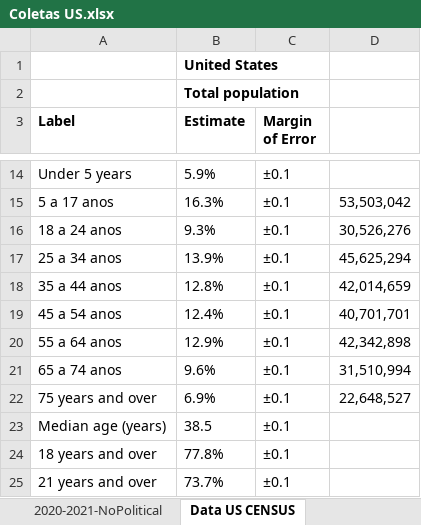
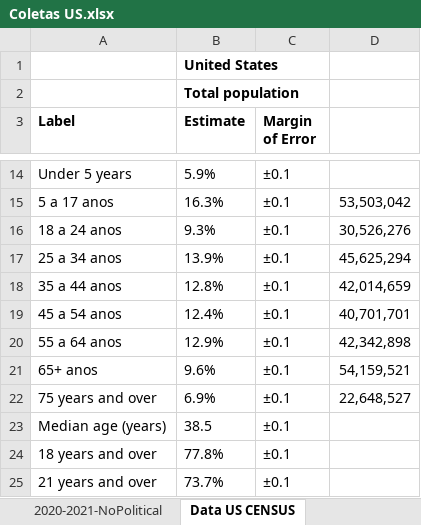
Before and after one commit to innanplinio/TCC2, an Excel workbook: ColetasUS/Coletas US.xlsx, sheet Data US CENSUS, drawn as a sheet; only a part is shown, gaps mark what is left out; values as stored, in another font and other column widths than the file's, no borders; the diff names each change by its address in the sheet, - before the commit and + after, or states it on an @@ line.

```diff
--- a/ColetasUS/Coletas US.xlsx (sheet Data US CENSUS)
+++ b/ColetasUS/Coletas US.xlsx (sheet Data US CENSUS)
-A21 (Label): 65 a 74 anos
+A21 (Label): 65+ anos
-D21: 31,510,994
+D21: 54,159,521
```
Also changed, not shown: sheet Graphs, sheet 2019-2020, charts or pictures, ColetasBR/Coletas BR - v1.1.xlsx, 6 other files.
